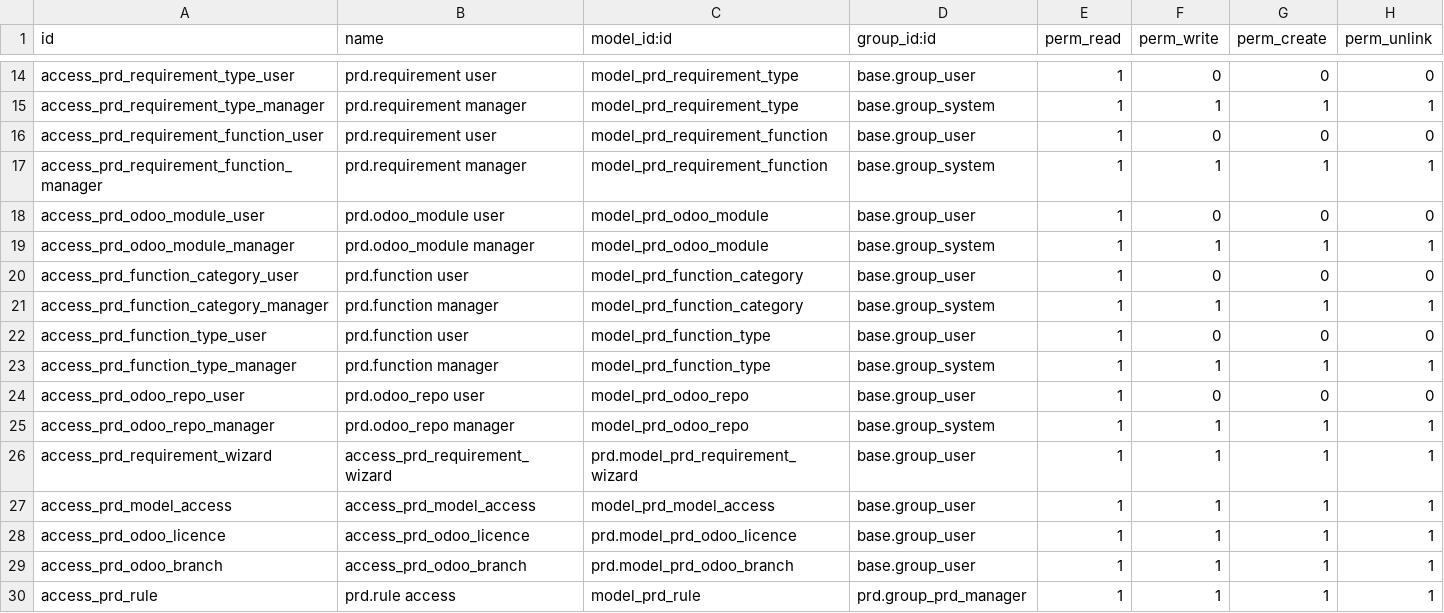
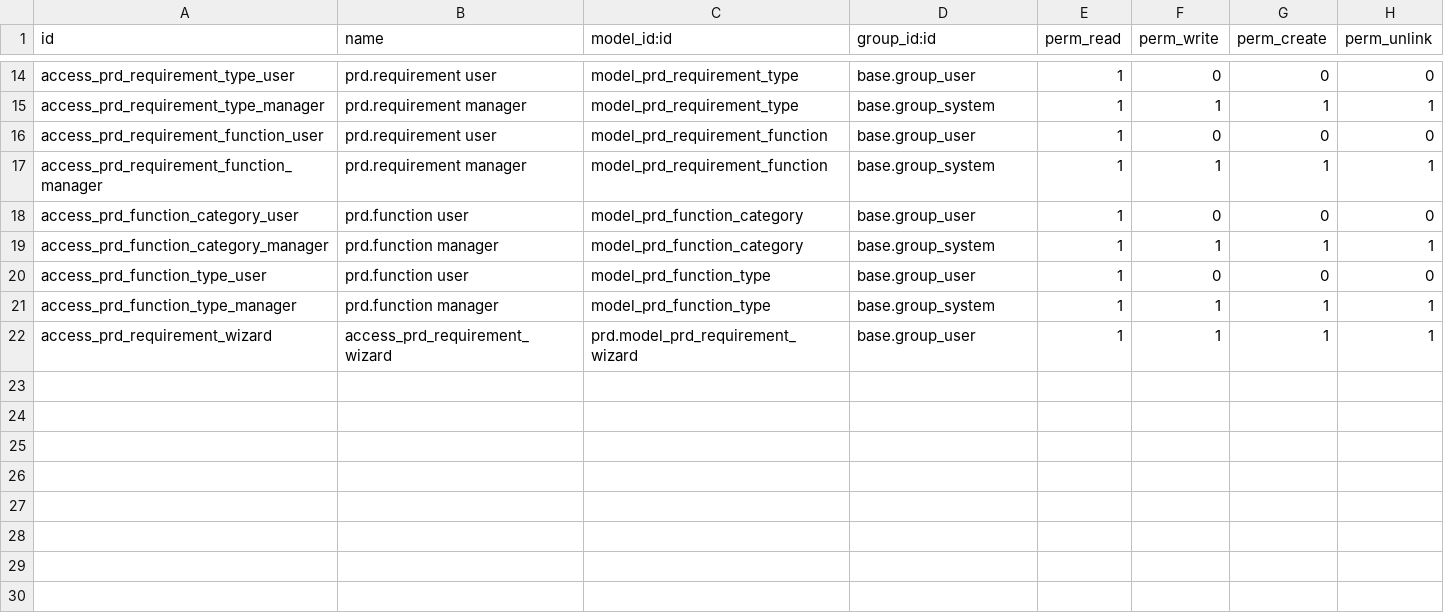
Before and after one commit to vertelab/odoo-prd, a CSV file: prd/security/ir.model.access.csv, drawn as a sheet; only a part is shown, gaps mark what is left out; the diff names each change by its address in the sheet, - before the commit and + after, or states it on an @@ line.

Commit message:
Extracted module generation logic into prd_module, simplified and cleaned up. t/7644

```diff
--- a/prd/security/ir.model.access.csv
+++ b/prd/security/ir.model.access.csv
-row 18: access_prd_odoo_module_user | prd.odoo_module user | model_prd_odoo_module | base.group_user | 1 | 0 | 0 | 0
-row 19: access_prd_odoo_module_manager | prd.odoo_module manager | model_prd_odoo_module | base.group_system | 1 | 1 | 1 | 1
-row 24: access_prd_odoo_repo_user | prd.odoo_repo user | model_prd_odoo_repo | base.group_user | 1 | 0 | 0 | 0
-row 25: access_prd_odoo_repo_manager | prd.odoo_repo manager | model_prd_odoo_repo | base.group_system | 1 | 1 | 1 | 1
-row 27: access_prd_model_access | access_prd_model_access | model_prd_model_access | base.group_user | 1 | 1 | 1 | 1
-row 28: access_prd_odoo_licence | access_prd_odoo_licence | prd.model_prd_odoo_licence | base.group_user | 1 | 1 | 1 | 1
-row 29: access_prd_odoo_branch | access_prd_odoo_branch | prd.model_prd_odoo_branch | base.group_user | 1 | 1 | 1 | 1
-row 30: access_prd_rule | prd.rule access | model_prd_rule | prd.group_prd_manager | 1 | 1 | 1 | 1
```
Also changed, not shown: prd_module/security/ir.model.access.csv, 48 other files.
